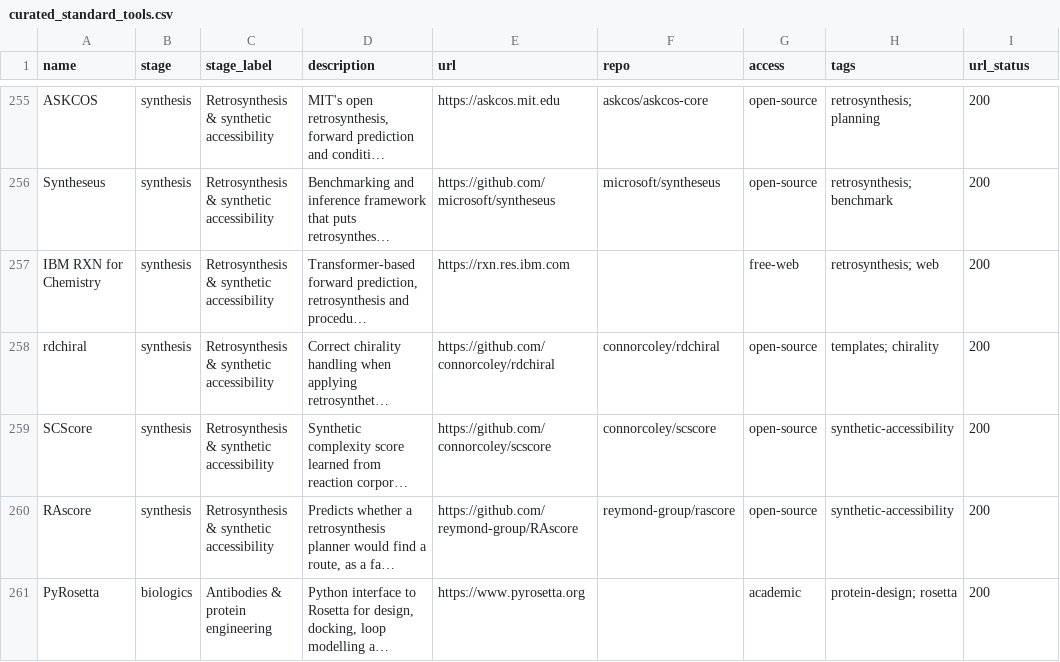
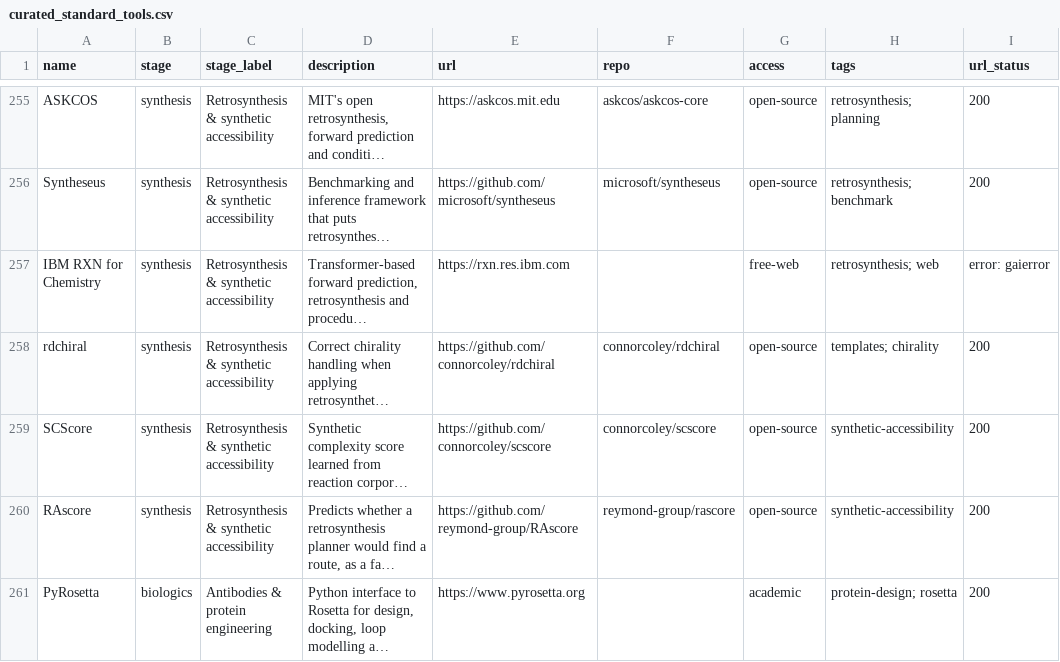
Before and after one commit to yboulaamane/assayer, a CSV file: data/curated_standard_tools.csv, drawn as a sheet; only a part is shown, gaps mark what is left out; long unchanged cells end in …; the diff covers the shown part only; the diff names each change by its address in the sheet, - before the commit and + after, or states it on an @@ line.

```diff
--- a/data/curated_standard_tools.csv
+++ b/data/curated_standard_tools.csv
-I257 (url_status): 200
+I257 (url_status): error: gaierror
```
Also changed, not shown: 13 edited cells elsewhere in this file, data/github_stars_yboulaamane.csv, data/github_topics.csv, 31 other files.
